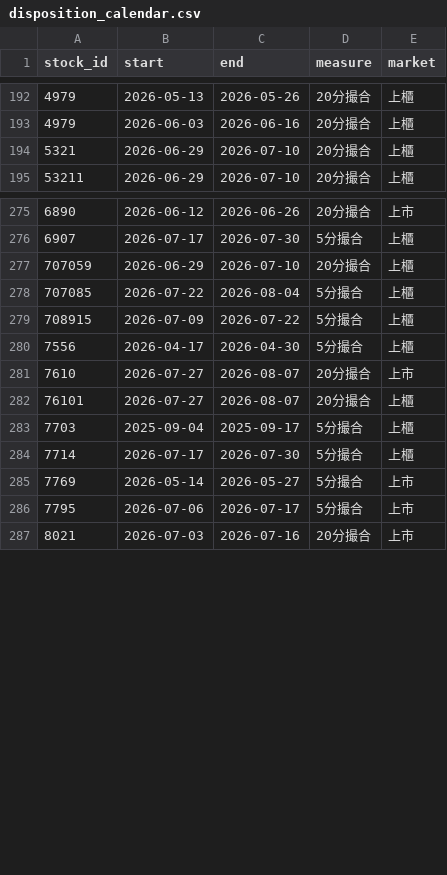
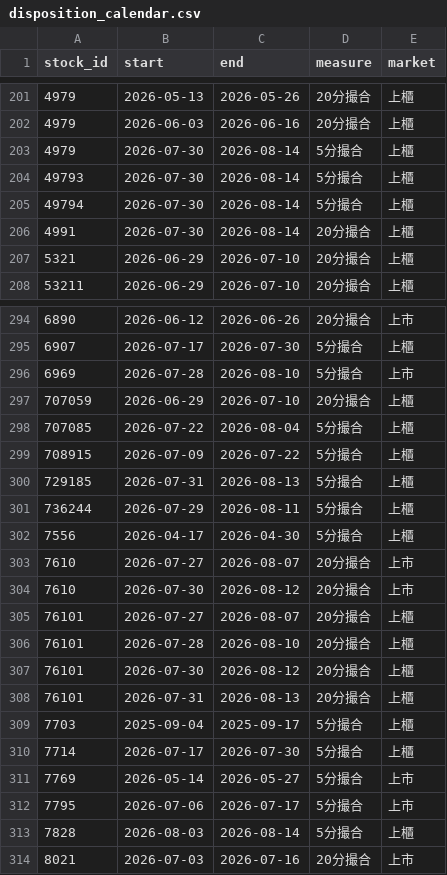
Before and after one commit to dannyfoxkao/tradingdashborad, a CSV file: disposition_calendar.csv, drawn as a sheet; only a part is shown, gaps mark what is left out; the diff covers the shown part only; the diff names each change by its address in the sheet, - before the commit and + after, or states it on an @@ line.

```diff
--- a/disposition_calendar.csv
+++ b/disposition_calendar.csv
+row 203: 4979 | 2026-07-30 | 2026-08-14 | 5分撮合 | 上櫃
+row 204: 49793 | 2026-07-30 | 2026-08-14 | 5分撮合 | 上櫃
+row 205: 49794 | 2026-07-30 | 2026-08-14 | 5分撮合 | 上櫃
+row 206: 4991 | 2026-07-30 | 2026-08-14 | 20分撮合 | 上櫃
+row 296: 6969 | 2026-07-28 | 2026-08-10 | 5分撮合 | 上市
+row 300: 729185 | 2026-07-31 | 2026-08-13 | 5分撮合 | 上櫃
+row 301: 736244 | 2026-07-29 | 2026-08-11 | 5分撮合 | 上櫃
+row 304: 7610 | 2026-07-30 | 2026-08-12 | 20分撮合 | 上市
+row 306: 76101 | 2026-07-28 | 2026-08-10 | 20分撮合 | 上櫃
+row 307: 76101 | 2026-07-30 | 2026-08-12 | 20分撮合 | 上櫃
+row 308: 76101 | 2026-07-31 | 2026-08-13 | 20分撮合 | 上櫃
+row 313: 7828 | 2026-08-03 | 2026-08-14 | 5分撮合 | 上櫃
```
Also changed, not shown: 15 added rows elsewhere in this file, 1 other file.
